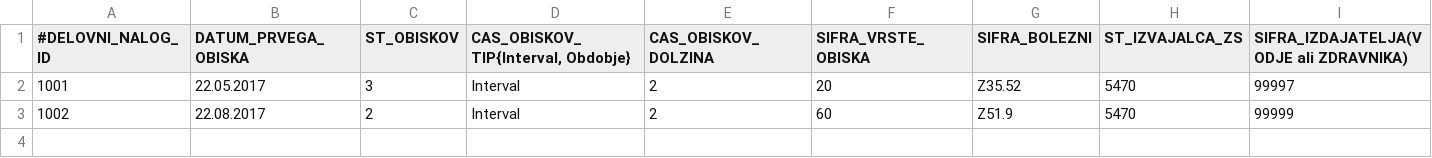
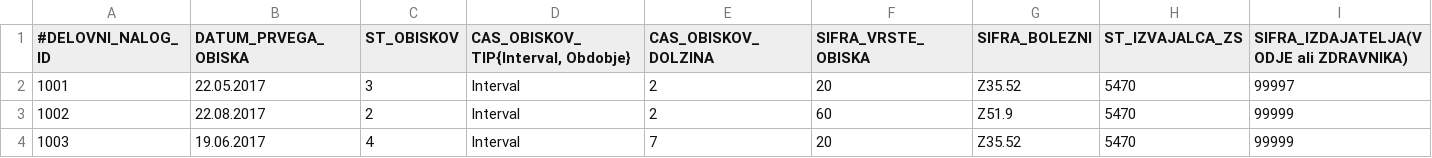
Before and after one commit to MaticBernik/Patronage, a CSV file: data_import/delovni_nalogi.csv, drawn as a sheet.

Commit message:
popravki + dodan delovni nalog

```diff
--- a/data_import/delovni_nalogi.csv
+++ b/data_import/delovni_nalogi.csv
@@ -3 +3,2 @@
 1002;22.08.2017;2;Interval;2;60;Z51.9;5470;99999
+1003;19.06.2017;4;Interval;7;20;Z35.52;5470;99999
```
Also changed, not shown: 4 other files.
